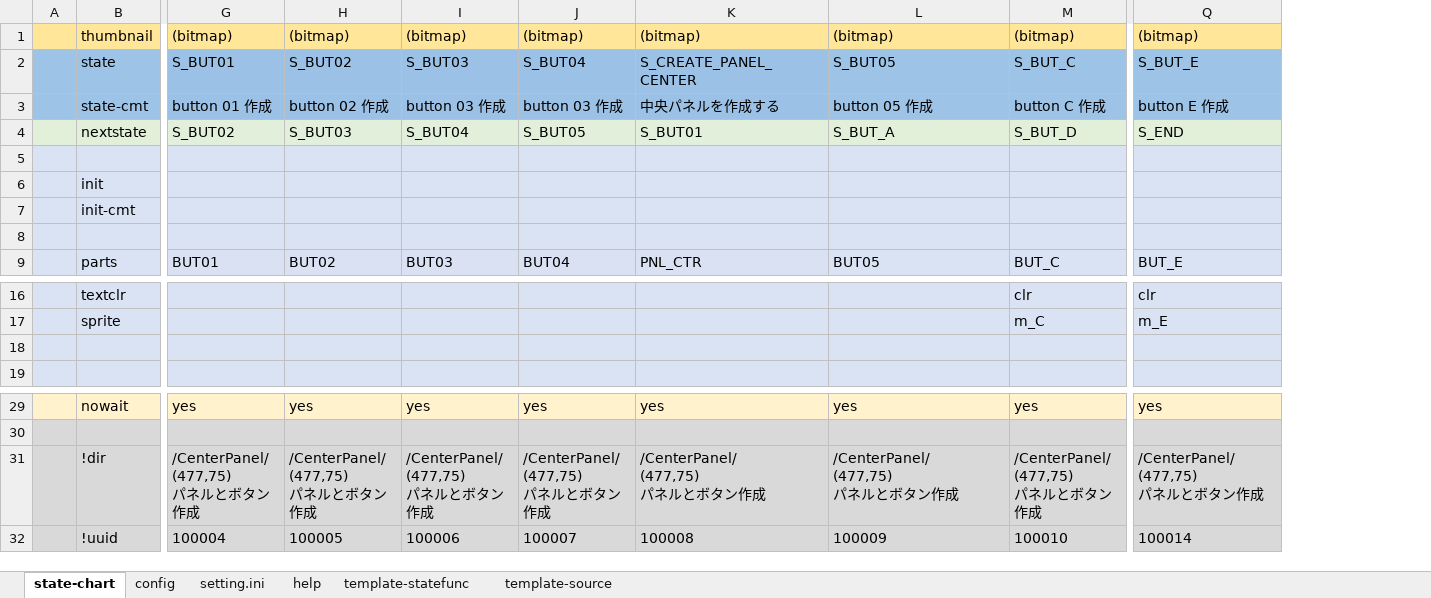
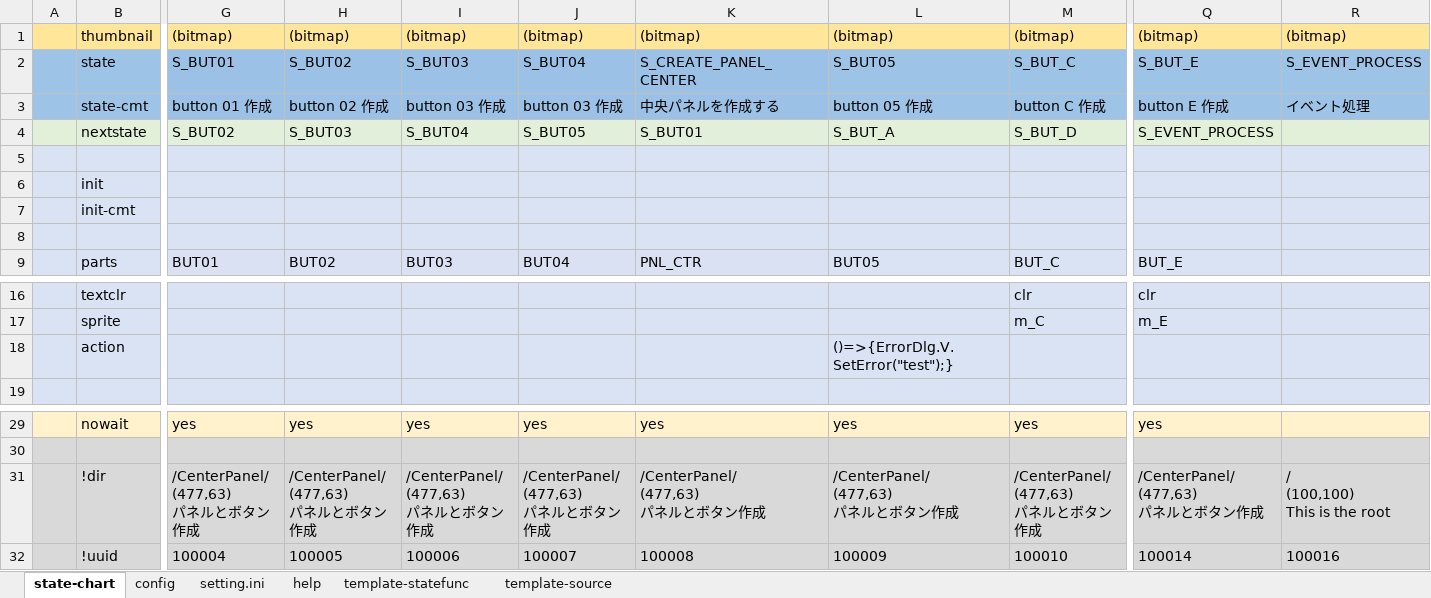
Before and after one commit to NNNIC/unity-common, an Excel workbook: cmn/0500_UIControl/state/doc/UITest01Control.xlsx, sheet state-chart, drawn as a sheet; only a part is shown, gaps mark what is left out; values as stored, in another font and other column widths than the file's, no borders; rows hold the shown columns only; ↵ is a line break in a cell; the diff covers the shown part only; the diff names each change by its address in the sheet, - before the commit and + after, or states it on an @@ line.

```diff
--- a/cmn/0500_UIControl/state/doc/UITest01Control.xlsx (sheet state-chart)
+++ b/cmn/0500_UIControl/state/doc/UITest01Control.xlsx (sheet state-chart)
+column R, rows 1-3: (bitmap) | S_EVENT_PROCESS | イベント処理; rows 31-32: / ↵ (100,100) ↵ This is the root | 100016
-Q4: S_END
+Q4: S_EVENT_PROCESS
-row 18: (empty)
+row 18:  | action |  |  |  |  |  | ()=>{ErrorDlg.V.SetError("test");}
-G31: /CenterPanel/ ↵ (477,75) ↵ パネルとボタン作成
+G31: /CenterPanel/ ↵ (477,63) ↵ パネルとボタン作成
-H31: /CenterPanel/ ↵ (477,75) ↵ パネルとボタン作成
+H31: /CenterPanel/ ↵ (477,63) ↵ パネルとボタン作成
-I31: /CenterPanel/ ↵ (477,75) ↵ パネルとボタン作成
+I31: /CenterPanel/ ↵ (477,63) ↵ パネルとボタン作成
-J31: /CenterPanel/ ↵ (477,75) ↵ パネルとボタン作成
+J31: /CenterPanel/ ↵ (477,63) ↵ パネルとボタン作成
-K31: /CenterPanel/ ↵ (477,75) ↵ パネルとボタン作成
+K31: /CenterPanel/ ↵ (477,63) ↵ パネルとボタン作成
-L31: /CenterPanel/ ↵ (477,75) ↵ パネルとボタン作成
+L31: /CenterPanel/ ↵ (477,63) ↵ パネルとボタン作成
-M31: /CenterPanel/ ↵ (477,75) ↵ パネルとボタン作成
+M31: /CenterPanel/ ↵ (477,63) ↵ パネルとボタン作成
-Q31: /CenterPanel/ ↵ (477,75) ↵ パネルとボタン作成
+Q31: /CenterPanel/ ↵ (477,63) ↵ パネルとボタン作成
```
Also changed, not shown: 3 edited cells elsewhere in this sheet, sheet config, sheet template-statefunc, cmn/0300_MainControl/doc/MainControl.xlsx, 41 other files.
